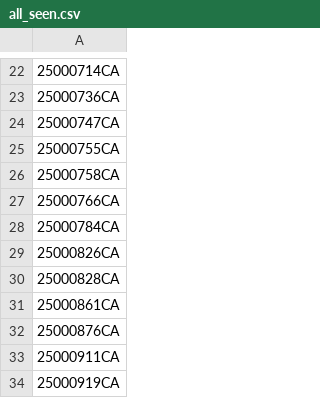
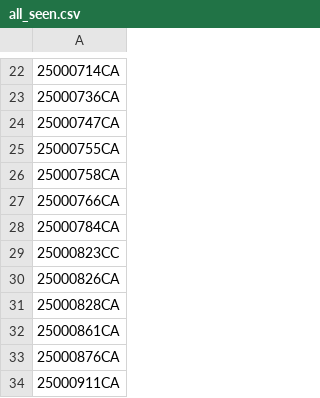
Before and after one commit to figlesias7/realforeclose-charlotte, a CSV file: data/all_seen.csv, drawn as a sheet; only a part is shown, gaps mark what is left out; the shorter side is filled out with more unchanged rows; the diff names each change by its address in the sheet, - before the commit and + after, or states it on an @@ line.

```diff
--- a/data/all_seen.csv
+++ b/data/all_seen.csv
+row 29: 25000823CC
```
Also changed, not shown: data/event_log.csv, 3 other files.
